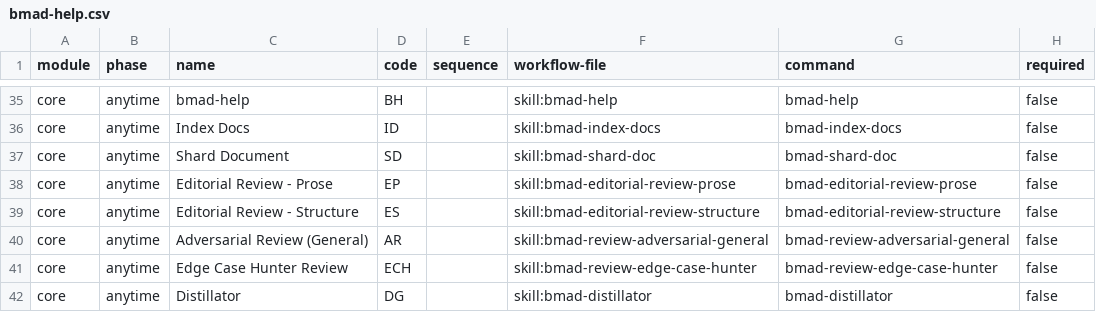
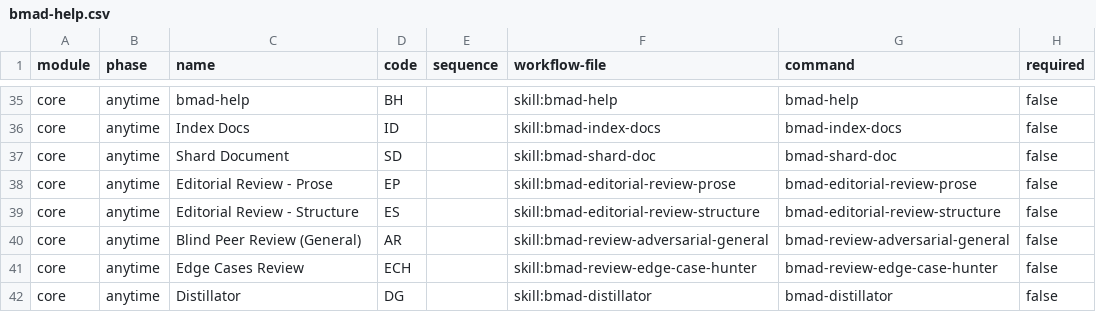
Before and after one commit to jamescrowley321/identity-stack-planning, a CSV file: _bmad/_config/bmad-help.csv, drawn as a sheet; only a part is shown, gaps mark what is left out; the diff names each change by its address in the sheet, - before the commit and + after, or states it on an @@ line.

```diff
--- a/_bmad/_config/bmad-help.csv
+++ b/_bmad/_config/bmad-help.csv
-C40 (name): Adversarial Review (General)
+C40 (name): Blind Peer Review (General)
-C41 (name): Edge Case Hunter Review
+C41 (name): Edge Cases Review
```
Also changed, not shown: _bmad/_config/files-manifest.csv, _bmad/_config/skill-manifest.csv, 24 other files.
